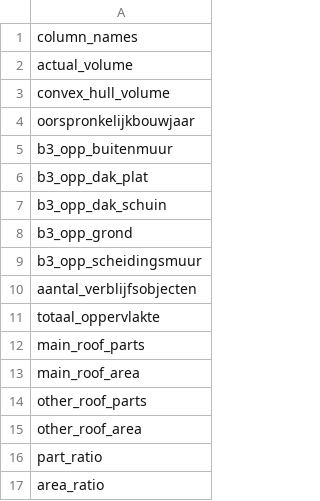
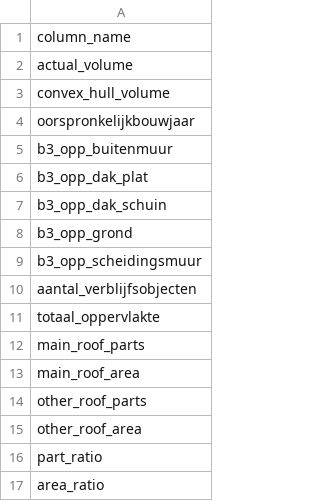
Before and after one commit to RetrofitEuropeGroup/BuildingSimilarityIndex, a CSV file: demo/normalize_columns_example.csv (was demo/normalize_columns.csv), drawn as a sheet.

Commit message:
use normalize columns in demo

```diff
--- a/demo/normalize_columns.csv
+++ b/demo/normalize_columns_example.csv
@@ -1,2 +1,2 @@
-column_names
+column_name
 actual_volume
```
Also changed, not shown: 1 other file.
